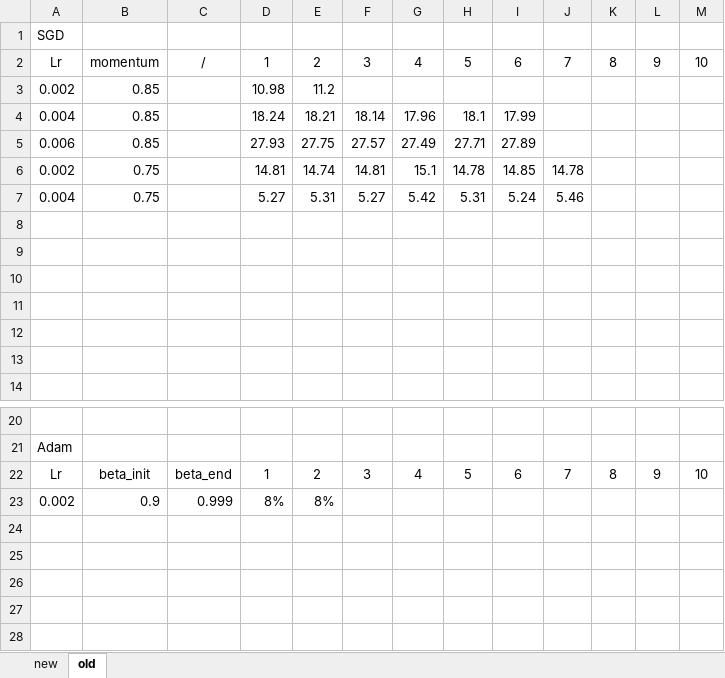
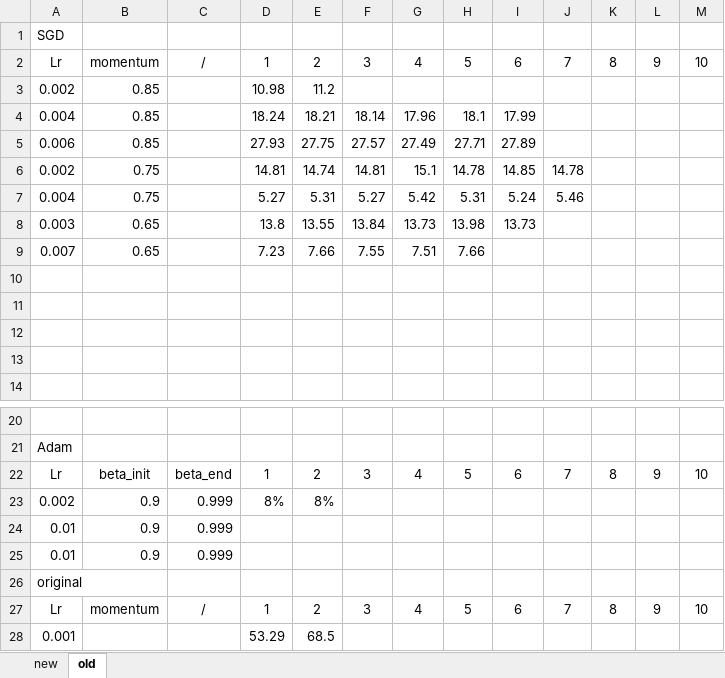
Before and after one commit to edenian/Durchmusterung, an Excel workbook: nn.xlsx, sheet old, drawn as a sheet; only a part is shown, gaps mark what is left out; values as stored, in another font and other column widths than the file's, no borders; the diff names each change by its address in the sheet, - before the commit and + after, or states it on an @@ line.

Commit message:
Update nn.xlsx

```diff
--- a/nn.xlsx (sheet old)
+++ b/nn.xlsx (sheet old)
-row 8: (empty)
+row 8: 0.003 | 0.65 |  | 13.8 | 13.55 | 13.84 | 13.73 | 13.98 | 13.73
-row 9: (empty)
+row 9: 0.007 | 0.65 |  | 7.23 | 7.66 | 7.55 | 7.51 | 7.66
+row 24: 0.01 | 0.9 | 0.999
+row 25: 0.01 | 0.9 | 0.999
+row 26: original
+row 27: Lr | momentum | / | 1 | 2 | 3 | 4 | 5 | 6 | 7 | 8 | 9 | 10
+row 28: 0.001 |  |  | 53.29 | 68.5
```
Also changed, not shown: sheet new.
